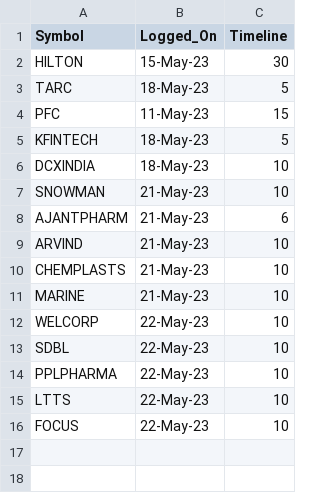
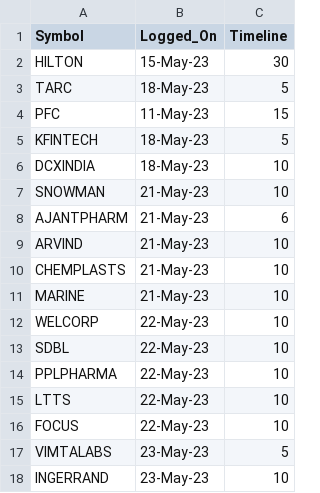
Before and after one commit to vishaln90/public_rep, a CSV file: Close_Monitor.csv, drawn as a sheet; the diff names each change by its address in the sheet, - before the commit and + after, or states it on an @@ line.

Commit message:
Update Close_Monitor.csv

```diff
--- a/Close_Monitor.csv
+++ b/Close_Monitor.csv
+row 17: VIMTALABS | 23-May-23 | 5
+row 18: INGERRAND | 23-May-23 | 10
```
